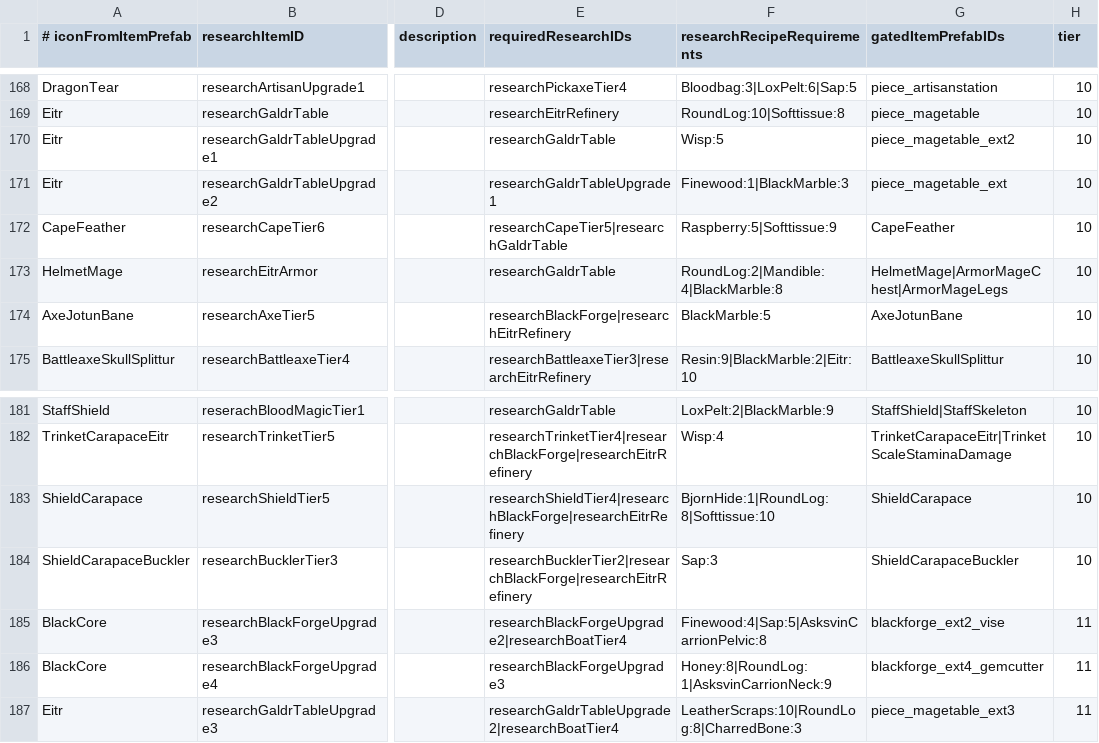
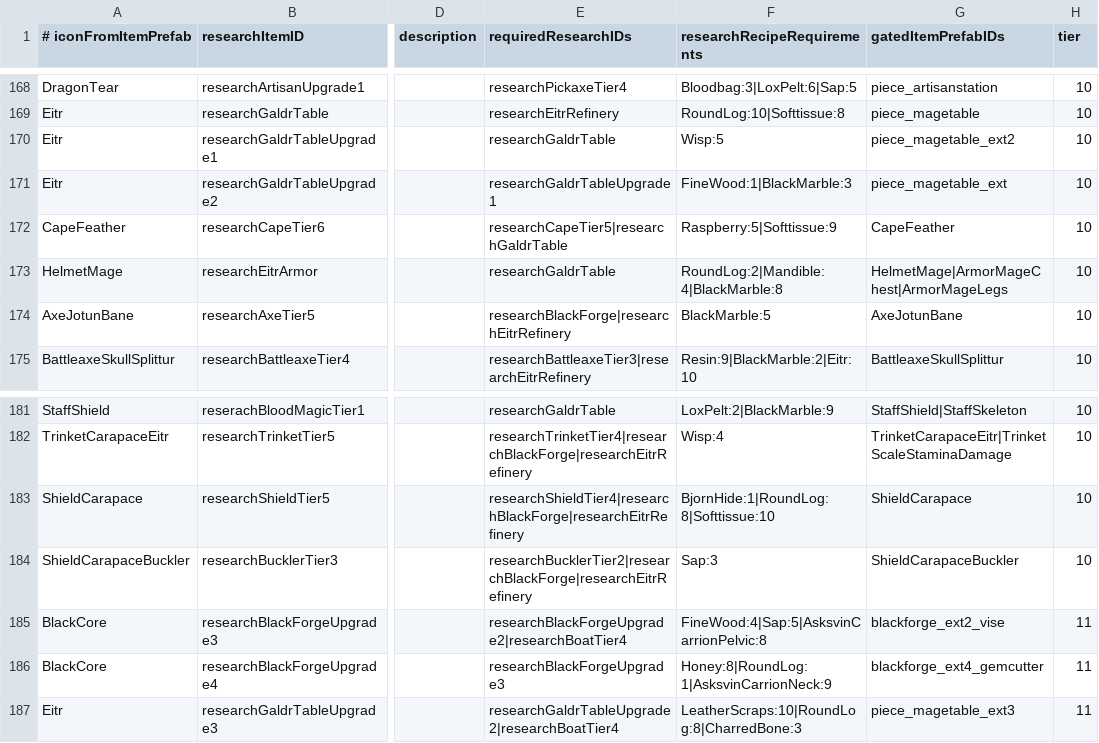
Before and after one commit to JustEyeTee/valheim-archipelago, a TSV file: mod/research.tsv, drawn as a sheet; only a part is shown, gaps mark what is left out; the diff covers the shown part only; the diff names each change by its address in the sheet, - before the commit and + after, or states it on an @@ line.

```diff
--- a/mod/research.tsv
+++ b/mod/research.tsv
-F171 (researchRecipeRequirements): Finewood:1|BlackMarble:3
+F171 (researchRecipeRequirements): FineWood:1|BlackMarble:3
-F185 (researchRecipeRequirements): Finewood:4|Sap:5|AsksvinCarrionPelvic:8
+F185 (researchRecipeRequirements): FineWood:4|Sap:5|AsksvinCarrionPelvic:8
```
Also changed, not shown: 18 edited cells elsewhere in this file.
